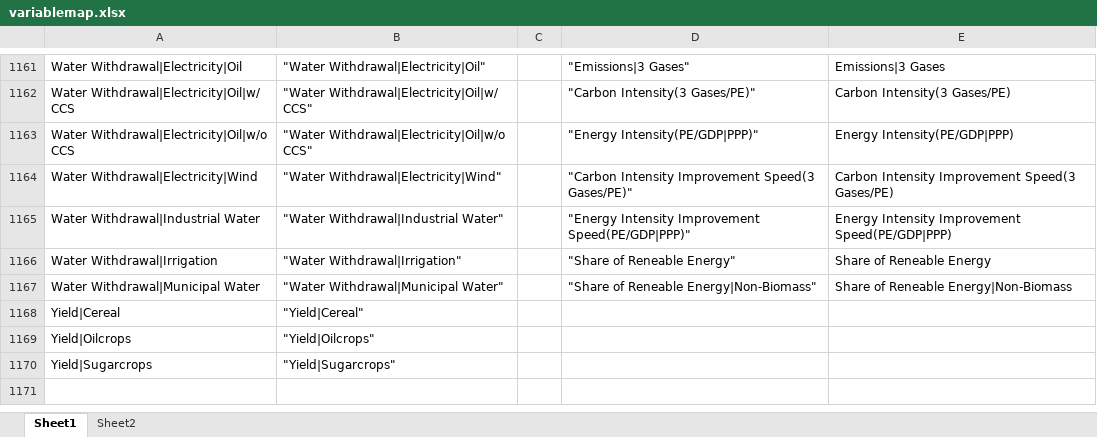
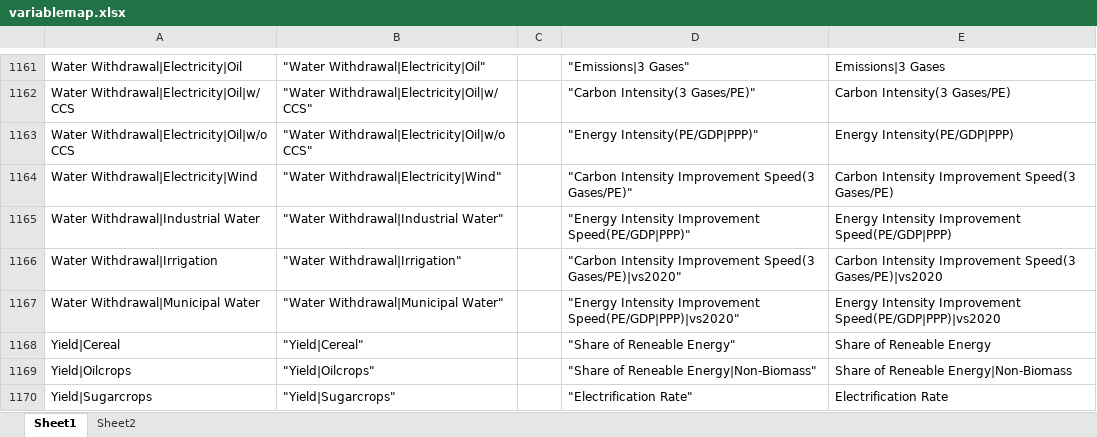
Before and after one commit to shinichirofujimoriKU/AsianMCSAnalysis, an Excel workbook: define/variablemap.xlsx, sheet Sheet1, drawn as a sheet; only a part is shown, gaps mark what is left out; values as stored, in another font and other column widths than the file's, no borders; the diff names each change by its address in the sheet, - before the commit and + after, or states it on an @@ line.

Commit message:
Revise energy and carbon intensity improvement speed. Add graphs of electrification.

```diff
--- a/define/variablemap.xlsx (sheet Sheet1)
+++ b/define/variablemap.xlsx (sheet Sheet1)
-D1166: "Share of Reneable Energy"
+D1166: "Carbon Intensity Improvement Speed(3 Gases/PE)|vs2020"
-E1166: Share of Reneable Energy
+E1166: Carbon Intensity Improvement Speed(3 Gases/PE)|vs2020
-D1167: "Share of Reneable Energy|Non-Biomass"
+D1167: "Energy Intensity Improvement Speed(PE/GDP|PPP)|vs2020"
-E1167: Share of Reneable Energy|Non-Biomass
+E1167: Energy Intensity Improvement Speed(PE/GDP|PPP)|vs2020
-D1168: (empty)
+D1168: "Share of Reneable Energy"
-E1168: (empty)
+E1168: Share of Reneable Energy
-D1169: (empty)
+D1169: "Share of Reneable Energy|Non-Biomass"
-E1169: (empty)
+E1169: Share of Reneable Energy|Non-Biomass
-D1170: (empty)
+D1170: "Electrification Rate"
-E1170: (empty)
+E1170: Electrification Rate
```
Also changed, not shown: 5 other files.
